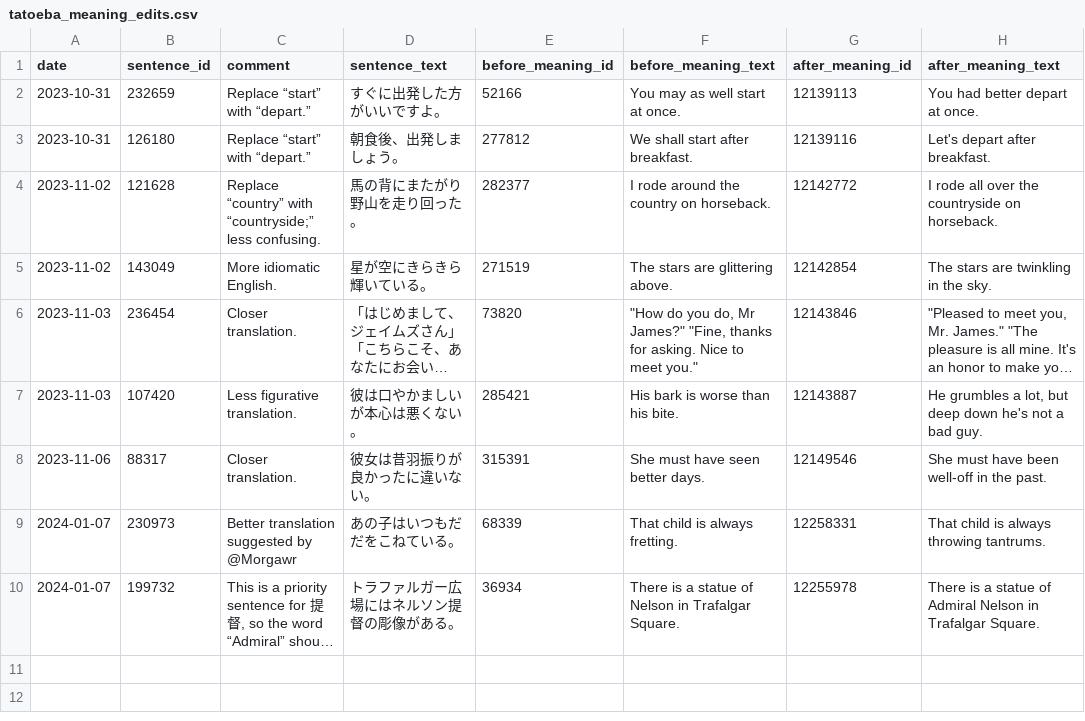
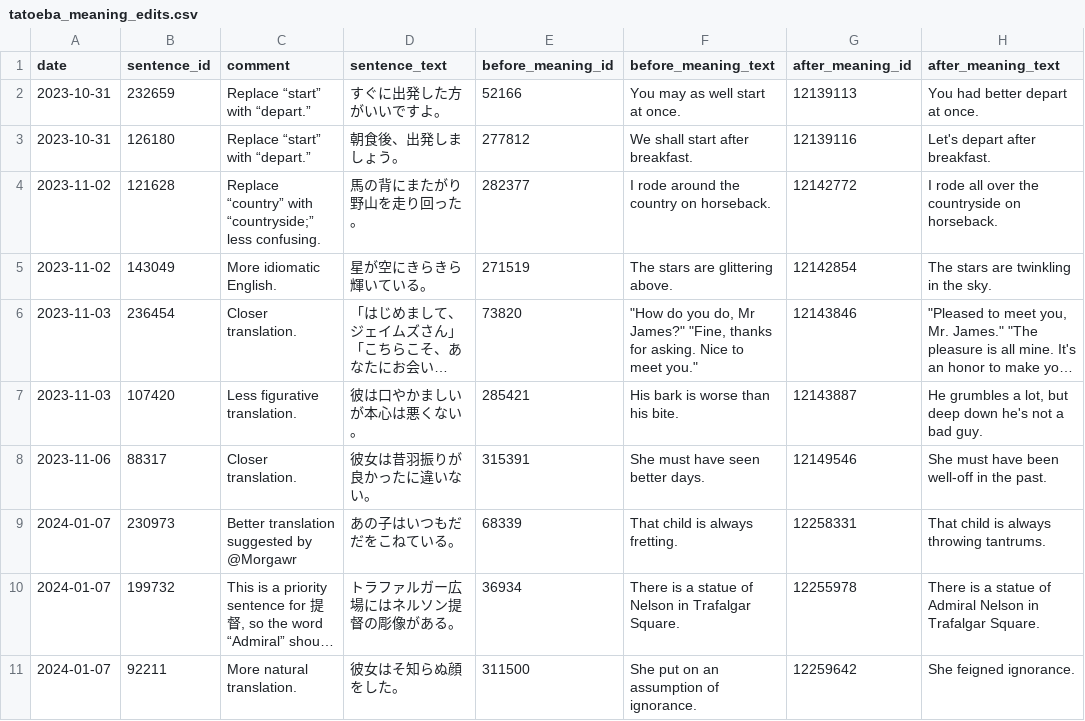
Before and after one commit to stephenmk/Jitendex, a CSV file: tatoeba_edit_logs/tatoeba_meaning_edits.csv, drawn as a sheet; long unchanged cells end in …; the diff names each change by its address in the sheet, - before the commit and + after, or states it on an @@ line.

Commit message:
Add tatoeba meaning edit

```diff
--- a/tatoeba_edit_logs/tatoeba_meaning_edits.csv
+++ b/tatoeba_edit_logs/tatoeba_meaning_edits.csv
+row 11: 2024-01-07 | 92211 | More natural translation. | 彼女はそ知らぬ顔をした。 | 311500 | She put on an assumption of ignorance. | 12259642 | She feigned ignorance.
```
